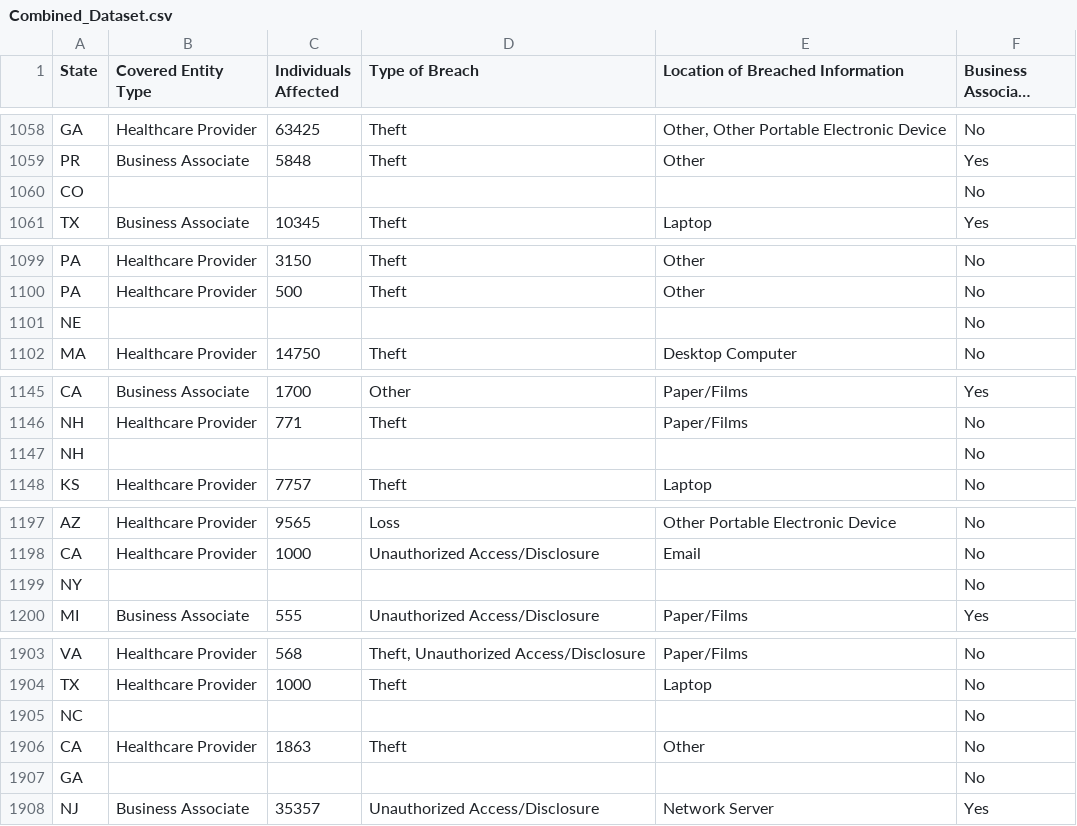
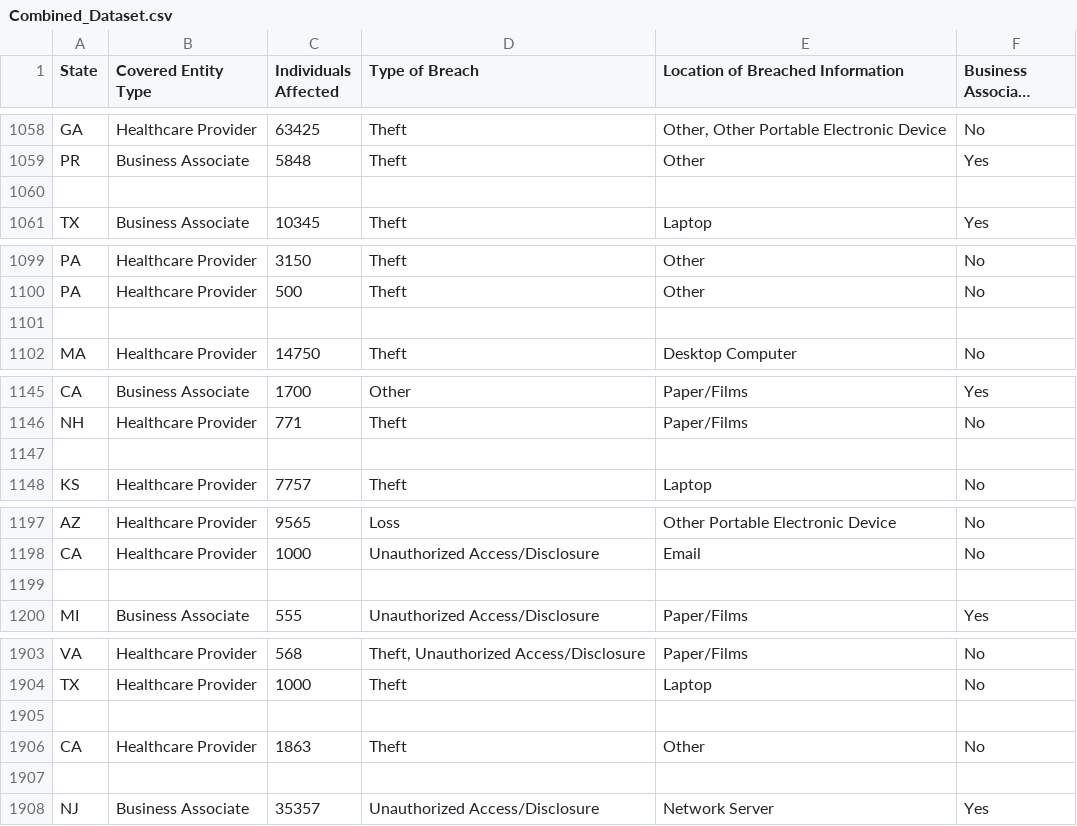
Before and after one commit to kessmith/Breach-Research, a CSV file: Datasets/Combined_Dataset.csv, drawn as a sheet; only a part is shown, gaps mark what is left out; long unchanged cells end in …; the diff covers the shown part only.

```diff
--- a/Datasets/Combined_Dataset.csv
+++ b/Datasets/Combined_Dataset.csv
@@ -1059,3 +1059,3 @@ GA,Healthcare Provider,63425,Theft,"Other, Other Portable Electronic Device",No
 PR,Business Associate,5848,Theft,Other,Yes
-CO,,,,,No
+,,,,,
 TX,Business Associate,10345,Theft,Laptop,Yes
@@ -1100,3 +1100,3 @@ PA,Healthcare Provider,3150,Theft,Other,No
 PA,Healthcare Provider,500,Theft,Other,No
-NE,,,,,No
+,,,,,
 MA,Healthcare Provider,14750,Theft,Desktop Computer,No
@@ -1146,3 +1146,3 @@ CA,Business Associate,1700,Other,Paper/Films,Yes
 NH,Healthcare Provider,771,Theft,Paper/Films,No
-NH,,,,,No
+,,,,,
 KS,Healthcare Provider,7757,Theft,Laptop,No
@@ -1198,3 +1198,3 @@ AZ,Healthcare Provider,9565,Loss,Other Portable Electronic Device,No
 CA,Healthcare Provider,1000,Unauthorized Access/Disclosure,Email,No
-NY,,,,,No
+,,,,,
 MI,Business Associate,555,Unauthorized Access/Disclosure,Paper/Films,Yes
@@ -1904,5 +1904,5 @@ VA,Healthcare Provider,568,"Theft, Unauthorized Access/Disclosure",Paper/Films,N
 TX,Healthcare Provider,1000,Theft,Laptop,No
-NC,,,,,No
+,,,,,
 CA,Healthcare Provider,1863,Theft,Other,No
-GA,,,,,No
+,,,,,
 NJ,Business Associate,35357,Unauthorized Access/Disclosure,Network Server,Yes
```
Also changed, not shown: 78 edited cells elsewhere in this file, 3 other files.
